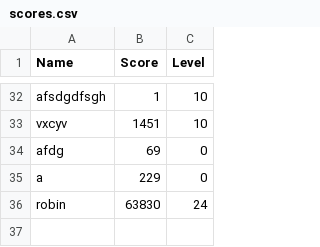
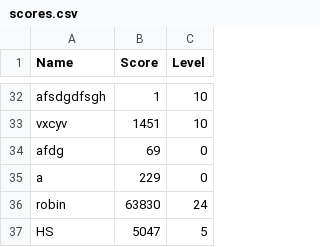
Before and after one commit to rohans2708/tetris-python, a CSV file: scores.csv, drawn as a sheet; only a part is shown, gaps mark what is left out; the diff names each change by its address in the sheet, - before the commit and + after, or states it on an @@ line.

```diff
--- a/scores.csv
+++ b/scores.csv
+row 37: HS | 5047 | 5
```
Also changed, not shown: upgrades.csv, 2 other files.
